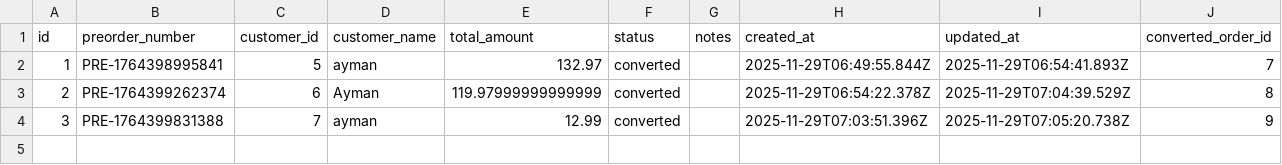
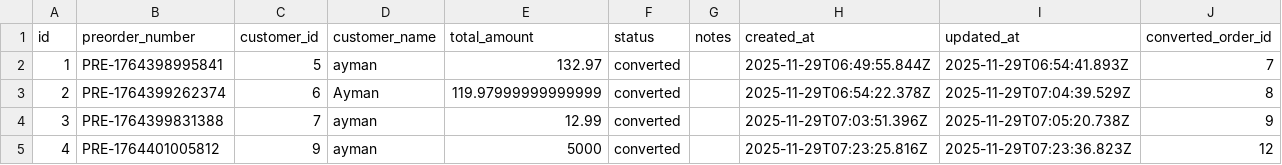
Before and after one commit to Ayman-ilias/Hey_Potu, a CSV file: backend/data/preorders.csv, drawn as a sheet.

```diff
--- a/backend/data/preorders.csv
+++ b/backend/data/preorders.csv
@@ -4 +4,2 @@ id,preorder_number,customer_id,customer_name,total_amount,status,notes,created_a
 3,PRE-1764399831388,7,ayman,12.99,converted,,2025-11-29T07:03:51.396Z,2025-11-29T07:05:20.738Z,9
+4,PRE-1764401005812,9,ayman,5000,converted,,2025-11-29T07:23:25.816Z,2025-11-29T07:23:36.823Z,12
```
Also changed, not shown: backend/data/customers.csv, backend/data/orders.csv, 4 other files.
